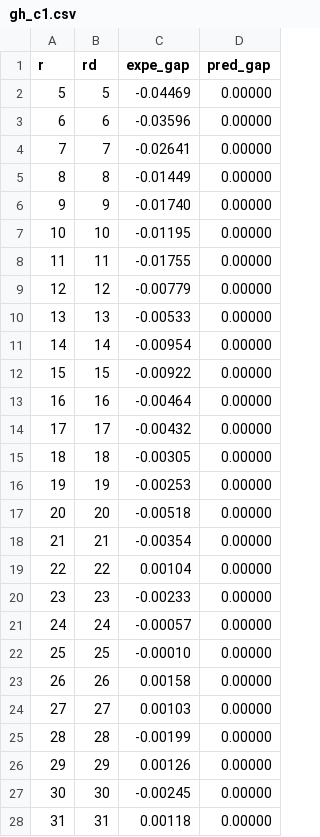
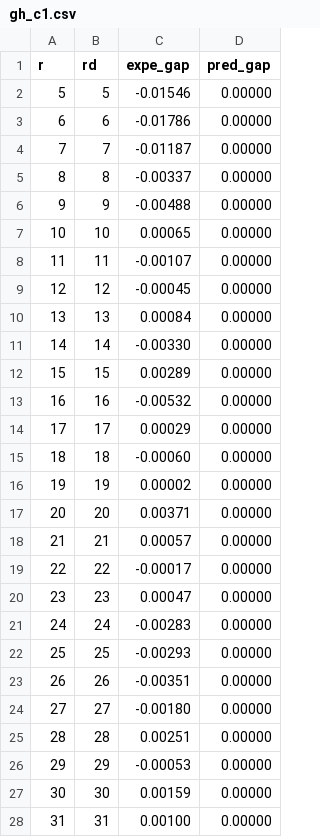
Before and after one commit to lducas/mBKZ, a CSV file: data_paper/gh/gh_c1.csv, drawn as a sheet; only a part is shown; the diff covers the shown part only.

```diff
--- a/data_paper/gh/gh_c1.csv
+++ b/data_paper/gh/gh_c1.csv
@@ -1,28 +1,28 @@
    r,   rd, expe_gap, pred_gap
-  5,   5,-0.04469,0.00000
-  6,   6,-0.03596,0.00000
-  7,   7,-0.02641,0.00000
-  8,   8,-0.01449,0.00000
-  9,   9,-0.01740,0.00000
- 10,  10,-0.01195,0.00000
- 11,  11,-0.01755,0.00000
- 12,  12,-0.00779,0.00000
- 13,  13,-0.00533,0.00000
- 14,  14,-0.00954,0.00000
- 15,  15,-0.00922,0.00000
- 16,  16,-0.00464,0.00000
- 17,  17,-0.00432,0.00000
- 18,  18,-0.00305,0.00000
- 19,  19,-0.00253,0.00000
- 20,  20,-0.00518,0.00000
- 21,  21,-0.00354,0.00000
- 22,  22,0.00104,0.00000
- 23,  23,-0.00233,0.00000
- 24,  24,-0.00057,0.00000
- 25,  25,-0.00010,0.00000
- 26,  26,0.00158,0.00000
- 27,  27,0.00103,0.00000
- 28,  28,-0.00199,0.00000
- 29,  29,0.00126,0.00000
- 30,  30,-0.00245,0.00000
- 31,  31,0.00118,0.00000
+  5,   5,-0.01546,0.00000
+  6,   6,-0.01786,0.00000
+  7,   7,-0.01187,0.00000
+  8,   8,-0.00337,0.00000
+  9,   9,-0.00488,0.00000
+ 10,  10,0.00065,0.00000
+ 11,  11,-0.00107,0.00000
+ 12,  12,-0.00045,0.00000
+ 13,  13,0.00084,0.00000
+ 14,  14,-0.00330,0.00000
+ 15,  15,0.00289,0.00000
+ 16,  16,-0.00532,0.00000
+ 17,  17,0.00029,0.00000
+ 18,  18,-0.00060,0.00000
+ 19,  19,0.00002,0.00000
+ 20,  20,0.00371,0.00000
+ 21,  21,0.00057,0.00000
+ 22,  22,-0.00017,0.00000
+ 23,  23,0.00047,0.00000
+ 24,  24,-0.00283,0.00000
+ 25,  25,-0.00293,0.00000
+ 26,  26,-0.00351,0.00000
+ 27,  27,-0.00180,0.00000
+ 28,  28,0.00251,0.00000
+ 29,  29,-0.00053,0.00000
+ 30,  30,0.00159,0.00000
+ 31,  31,0.00100,0.00000
```
Also changed, not shown: 10 added rows and 36 edited cells elsewhere in this file, data_paper/gh/gh_c15.csv, data_paper/gh/gh_c3.csv, 14 other files.
